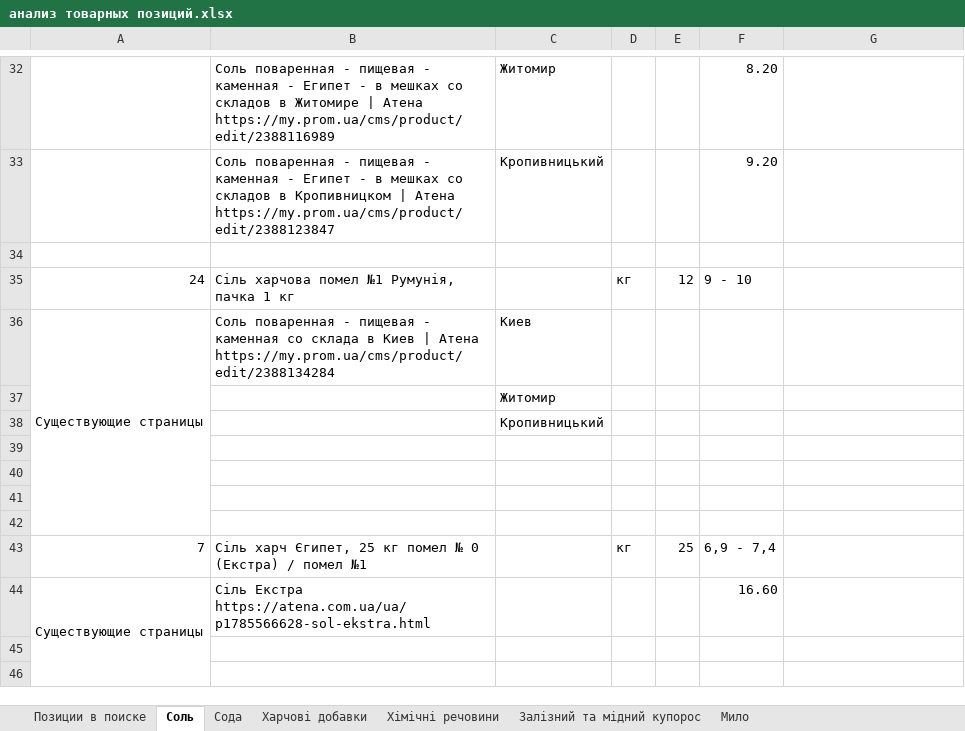
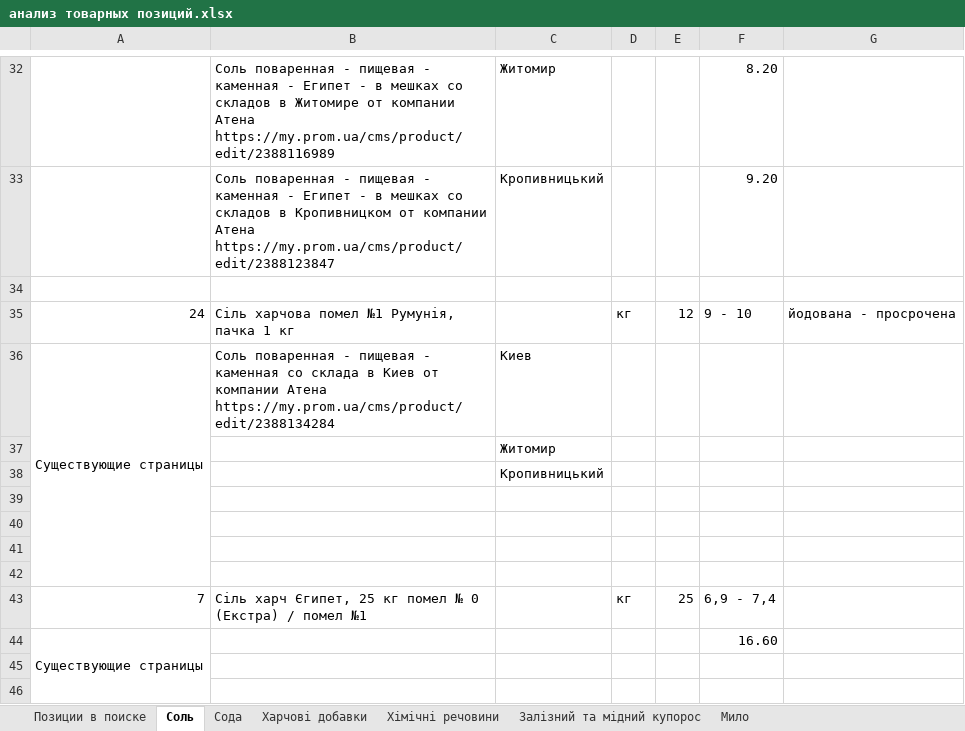
Before and after one commit to Romron/conspectus, an Excel workbook: Фриланс/Projects/atena.com.ua/анализ товарных позиций.xlsx, sheet Соль, drawn as a sheet; only a part is shown, gaps mark what is left out; values as stored, in another font and other column widths than the file's, no cell formats; the diff covers the shown part only; the diff names each change by its address in the sheet, - before the commit and + after, or states it on an @@ line.

```diff
--- a/Фриланс/Projects/atena.com.ua/анализ товарных позиций.xlsx (sheet Соль)
+++ b/Фриланс/Projects/atena.com.ua/анализ товарных позиций.xlsx (sheet Соль)
-B32: …в Житомире | Атена https://my.prom.ua/cms/product/edit/2388116989
+B32: …в Житомире от компании Атена https://my.prom.ua/cms/product/edit/2388116989
-B33: …в Кропивницком | Атена https://my.prom.ua/cms/product/edit/2388123847
+B33: …в Кропивницком от компании Атена https://my.prom.ua/cms/product/edit/2388123847
-G35: (empty)
+G35: йодована - просрочена
-B36: …в Киев | Атена https://my.prom.ua/cms/product/edit/2388134284
+B36: …в Киев от компании Атена https://my.prom.ua/cms/product/edit/2388134284
-B44: Сіль Екстра https://atena.com.ua/ua/p1785566628-sol-ekstra.html
+B44: (empty)
```
Also changed, not shown: 14 edited cells elsewhere in this sheet, cell formats, 1 other file.
